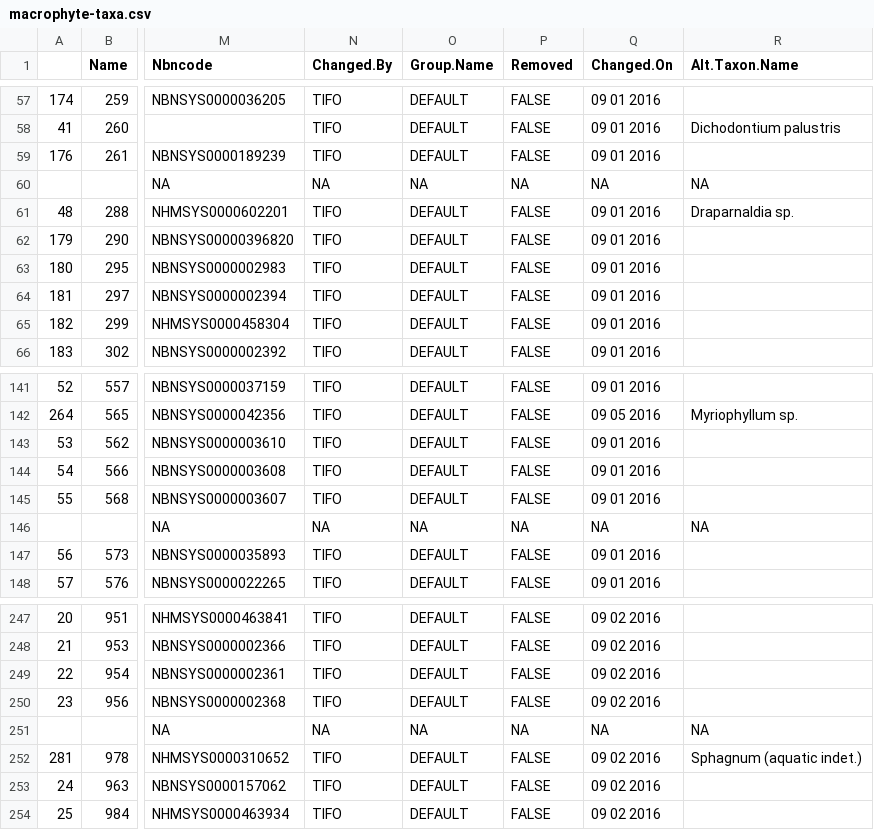
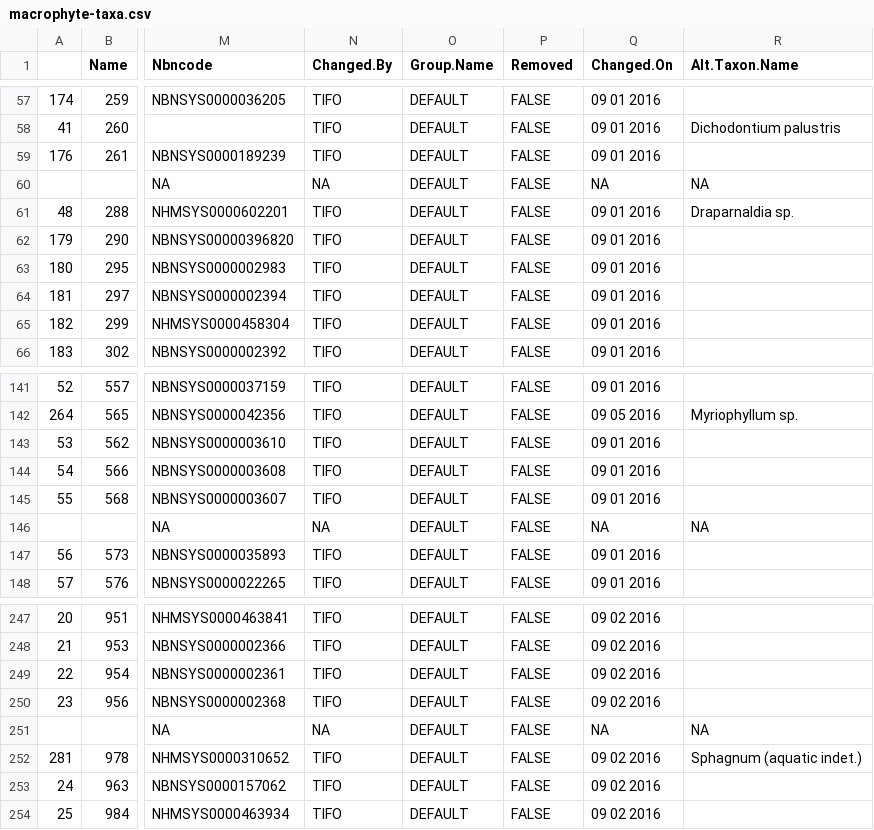
Before and after one commit to cramage-apem/leafpacs_new, a CSV file: inst/extdat/macrophyte-taxa.csv, drawn as a sheet; only a part is shown, gaps mark what is left out; the diff names each change by its address in the sheet, - before the commit and + after, or states it on an @@ line.

Commit message:
Update macrophyte-taxa.csv with corrected scores (v3)

```diff
--- a/inst/extdat/macrophyte-taxa.csv
+++ b/inst/extdat/macrophyte-taxa.csv
-O60 (Group.Name): NA
+O60 (Group.Name): DEFAULT
-P60 (Removed): NA
+P60 (Removed): FALSE
-O146 (Group.Name): NA
+O146 (Group.Name): DEFAULT
-P146 (Removed): NA
+P146 (Removed): FALSE
-O251 (Group.Name): NA
+O251 (Group.Name): DEFAULT
-P251 (Removed): NA
+P251 (Removed): FALSE
```
